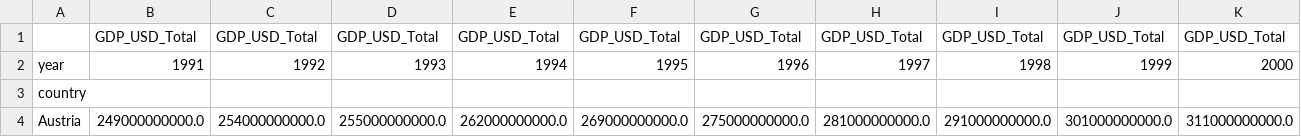
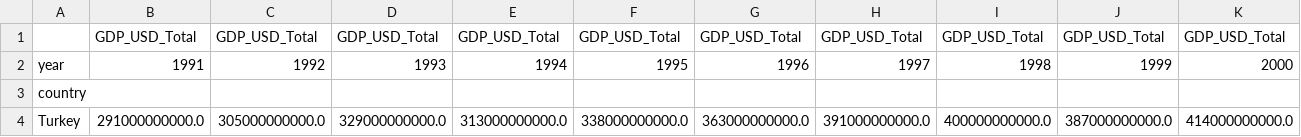
Before and after one commit to ENSF-692-Spring-2024/ensf-692-project-superawesometeam, a CSV file: output/economy_turkey_pivot.csv (was output/economy_austria_pivot.csv), drawn as a sheet; only a part is shown; removed rows and columns are numbered as before the commit, all else as after; rows hold the shown columns only; the diff names each change by its address in the sheet, - before the commit and + after, or states it on an @@ line.

```diff
--- a/output/economy_austria_pivot.csv
+++ b/output/economy_turkey_pivot.csv
-row 4: Austria | 249000000000.0 | 254000000000.0 | 255000000000.0 | 262000000000.0 | 269000000000.0 | 275000000000.0 | 281000000000.0 | 291000000000.0 | 301000000000.0 | 311000000000.0
+row 4: Turkey | 291000000000.0 | 305000000000.0 | 329000000000.0 | 313000000000.0 | 338000000000.0 | 363000000000.0 | 391000000000.0 | 400000000000.0 | 387000000000.0 | 414000000000.0
```
Also changed, not shown: output/digital_infrastructure_china_pivot.csv, output/energy_china_pivot.csv, 25 other files.
